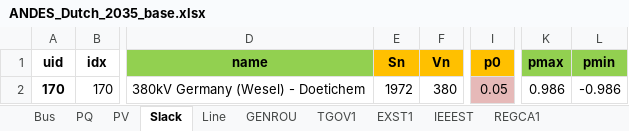
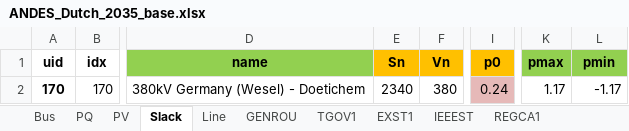
Before and after one commit to Pjotrhee/HPvanRhee_MScThesis_Documentation, an Excel workbook: TDS_simulation_code/ANDES_Dutch_2035_base.xlsx, sheet Slack, drawn as a sheet; only a part is shown, gaps mark what is left out; values as stored, in another font and other column widths than the file's, no borders; the diff names each change by its address in the sheet, - before the commit and + after, or states it on an @@ line.

```diff
--- a/TDS_simulation_code/ANDES_Dutch_2035_base.xlsx (sheet Slack)
+++ b/TDS_simulation_code/ANDES_Dutch_2035_base.xlsx (sheet Slack)
-E2 (Sn): 1972
+E2 (Sn): 2340
-I2 (p0): 0.05
+I2 (p0): 0.24
-K2 (pmax): 0.986
+K2 (pmax): 1.17
-L2 (pmin): -0.986
+L2 (pmin): -1.17
```
Also changed, not shown: sheet PV, sheet PQ, sheet GENROU, TDS_simulation_code/ANDES_Dutch_2035_droop.xlsx, TDS_simulation_code/ANDES_Dutch_2035_mpc_cen.xlsx, 3 other files.
